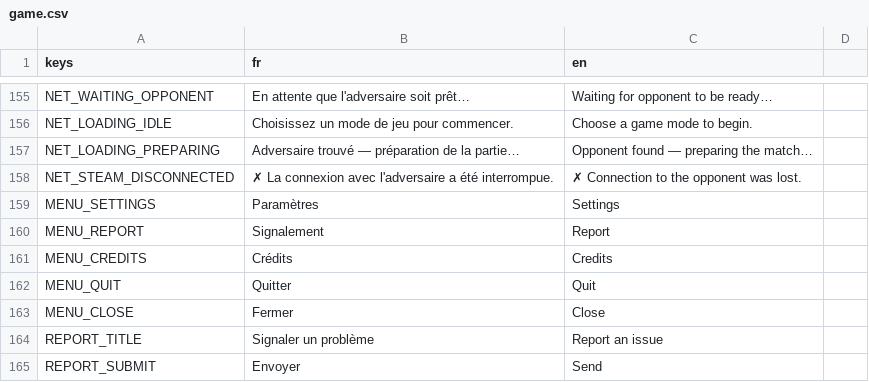
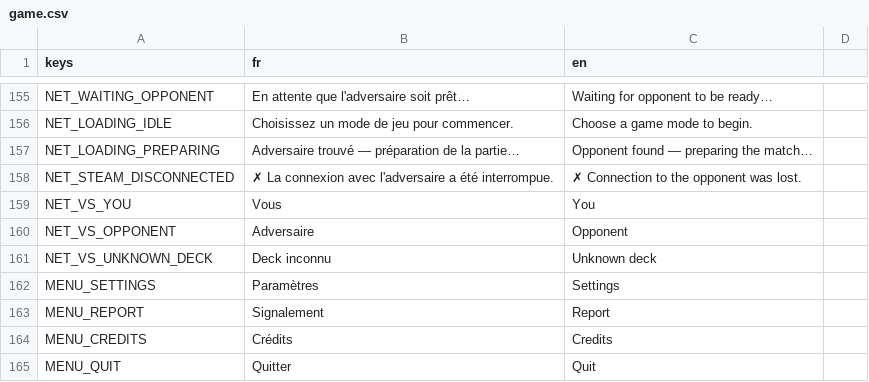
Before and after one commit to Nicolas82200/Fatebound, a CSV file: translations/game.csv, drawn as a sheet; only a part is shown, gaps mark what is left out; the shorter side is filled out with more unchanged rows; the diff names each change by its address in the sheet, - before the commit and + after, or states it on an @@ line.

```diff
--- a/translations/game.csv
+++ b/translations/game.csv
+row 159: NET_VS_YOU | Vous | You
+row 160: NET_VS_OPPONENT | Adversaire | Opponent
+row 161: NET_VS_UNKNOWN_DECK | Deck inconnu | Unknown deck
```
Also changed, not shown: 8 other files.
